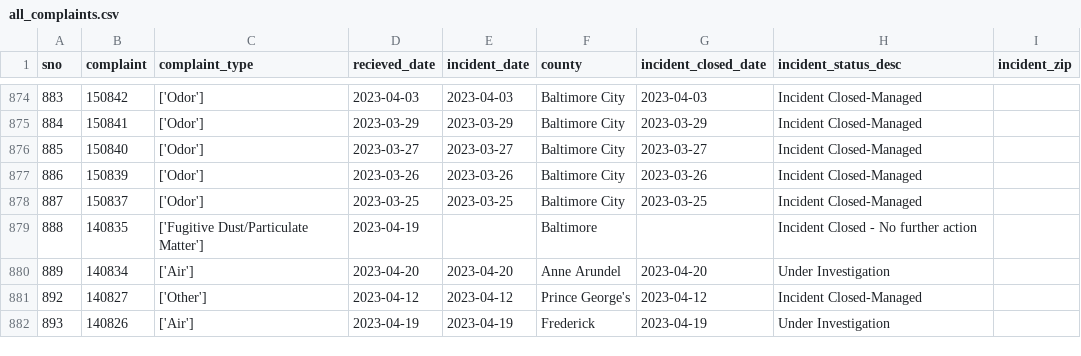
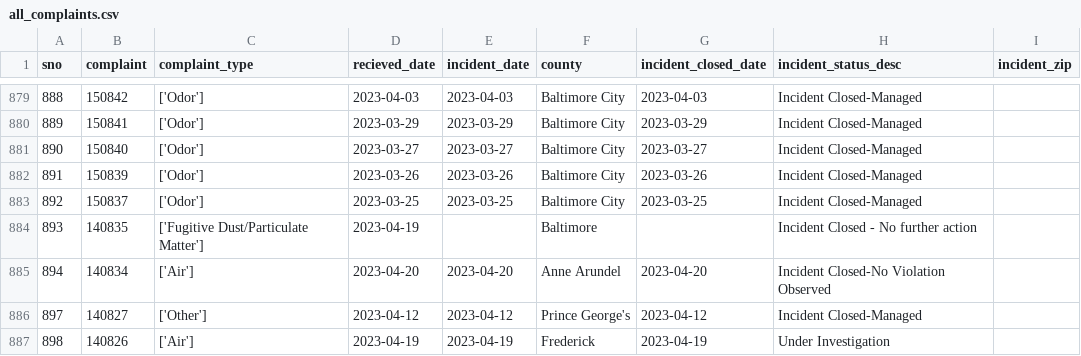
Before and after one commit to gguerrei/live-nicar-pipeline, a CSV file: exported_data/all_complaints.csv, drawn as a sheet; only a part is shown, gaps mark what is left out; addresses are those after the commit; the diff covers the shown part only; the diff names each change by its address in the sheet, - before the commit and + after, or states it on an @@ line.

```diff
--- a/exported_data/all_complaints.csv
+++ b/exported_data/all_complaints.csv
@@ column A (sno) renumbered from row 7 down @@
-H885 (incident_status_desc): Under Investigation
+H885 (incident_status_desc): Incident Closed-No Violation Observed
```
Also changed, not shown: 5 added rows and 7 edited cells elsewhere in this file, exported_data/invalid_counties.csv.
